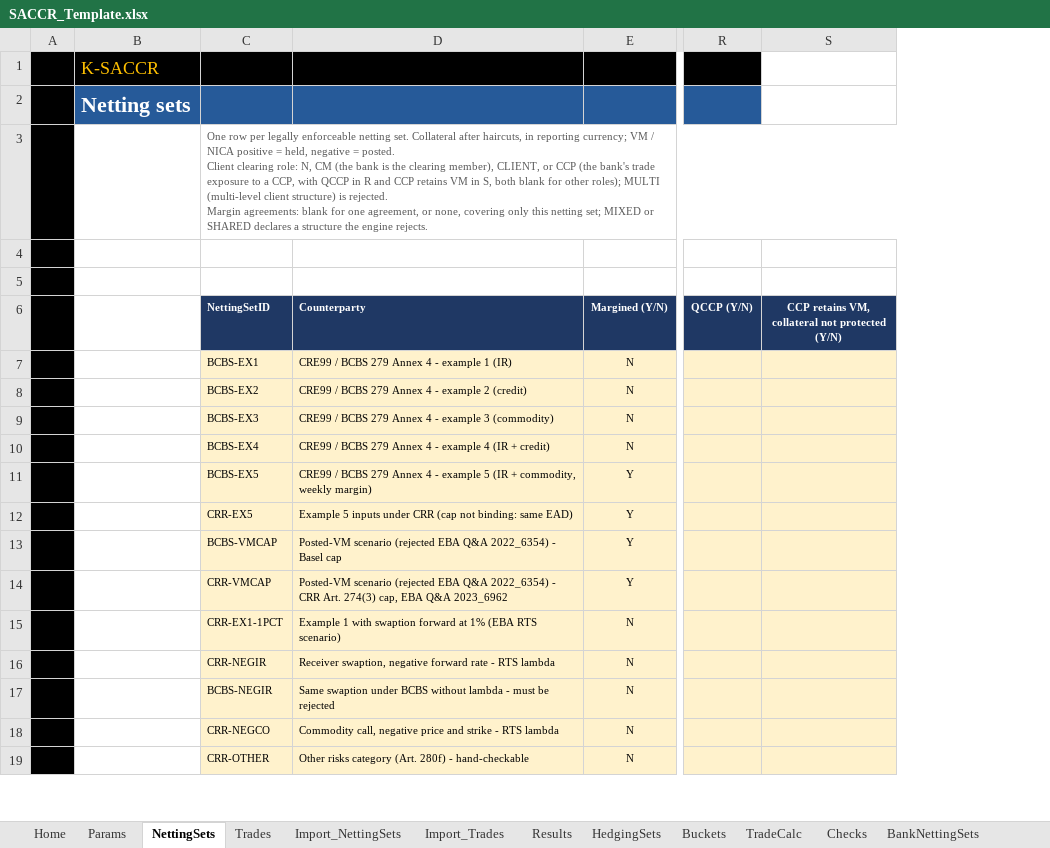
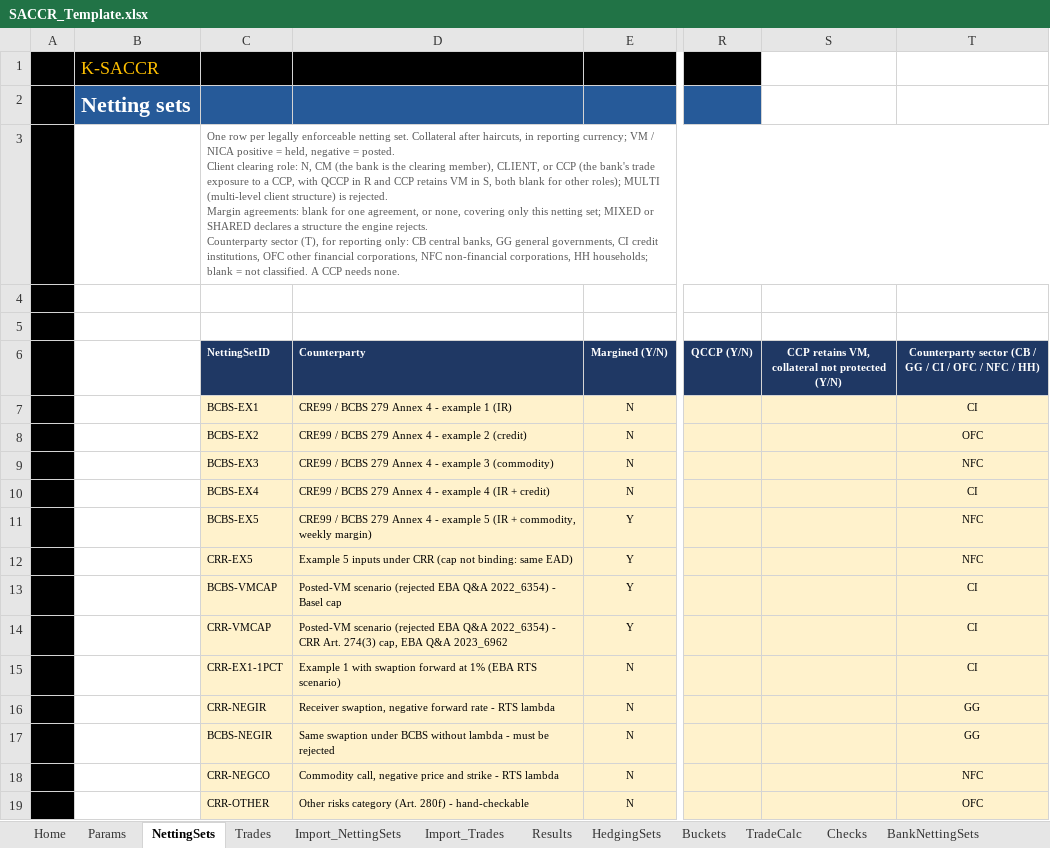
Before and after one commit to danielep71/K-SACCR, an Excel workbook: src/workbook/SACCR_Template.xlsx, sheet NettingSets, drawn as a sheet; only a part is shown, gaps mark what is left out; values as stored, in another font and other column widths than the file's, no borders; charts and pictures and conditional formats not drawn; ↵ is a line break in a cell; the diff names each change by its address in the sheet, - before the commit and + after, or states it on an @@ line.

Commit message:
Add an optional counterparty sector to NettingSets (#674)
The Dashboard (#675) and the run report (#259) need the exposure by
counterparty sector, which K-SACCR did not know.

- NettingSets gets a last column T, Counterparty sector, with the FINREP
  sectors CB, GG, CI, OFC, NFC and HH; blank is not classified, and a CCP
  needs none. No SA-CCR rule reads it. The engine reads it as the other
  coded fields (NsCode): any other value makes the netting set INVALID
  with NS-CODE on the field Counterparty sector. NS_SECTOR, NS_NCOLS 18,
  NS_HEADERS, SECTOR_CODES and the tNettingSet field follow.
- Template: the column with its list validation and input message,
  unlocked; Import_NettingSets column U; the NettingSets note and the
  README sheet; the C5 status formulas of Results, Reconciliation and
  TradeReconciliation watch NettingSets!$C:$T; a sector for each netting
  set of the demonstration portfolio; the navigation bar redrawn for the
  taller note row; protection.json C:T and D:U.
- CSV contract version 2: NettingSets files are version 2, template
  K-SACCR_NettingSets_v2.csv; Trades stay version 1. A NettingSets header
  that is exactly the version 1 column set, in any order, is still read,
  with the sector blank (earlier_versions in the contract, kept template
  K-SACCR_NettingSets_v1.csv). csv_contract.py, CORE_CsvReader
  (IsEarlierHeader, absent columns read blank) and the generated
  CORE_CsvSchema (Spec.Version, Spec.EarlierColumns) do the same. The
  import specification describes the versions.
- check_csv_contract checks each file's version and template name, its
  earlier versions, and that NS_NCOLS and TR_NCOLS and the engine header
  lists have the contract's column counts.
- Tests: fixtures valid/netting-sets.csv as version 2 and
  valid/netting-sets-v1.csv; five CSV cases (TEST_CsvReader 132/345);
  TEST_Import commit.netting-sets-sector (39/236); TEST_InputValidation
  netting-set-sector and netting-set-unknown-sector (183/321); Python
  tests of the versions and codes. Evidence policy and README totals:
  483 cases, 2053 checks.
- Docs: CSV_CONTRACT.md (versions table and rule), README,
  WORKBOOK_PROTECTION.md, CHANGELOG; rsaccr_portfolio writes the v2 file.

Validated: python tools/check.py passes, every gate. Excel has not been
run.

```diff
--- a/src/workbook/SACCR_Template.xlsx (sheet NettingSets)
+++ b/src/workbook/SACCR_Template.xlsx (sheet NettingSets)
+column T, rows 6-19: Counterparty sector (CB / GG / CI / OFC / NFC / HH) | CI | OFC | NFC | CI | NFC | NFC | CI | CI | CI | GG | GG | NFC | OFC
-C3 (NettingSetID): …engine rejects.
+C3 (NettingSetID): …engine rejects. ↵ Counterparty sector (T), for reporting only: CB central banks, GG general governments, CI credit institutions, OFC other financial corporations, NFC non-financial corporations, HH households; blank = not classified. A CCP needs none.
```
Also changed, not shown: sheet Import_NettingSets, sheet README, formulas that keep their value, charts or pictures, 30 other files.
